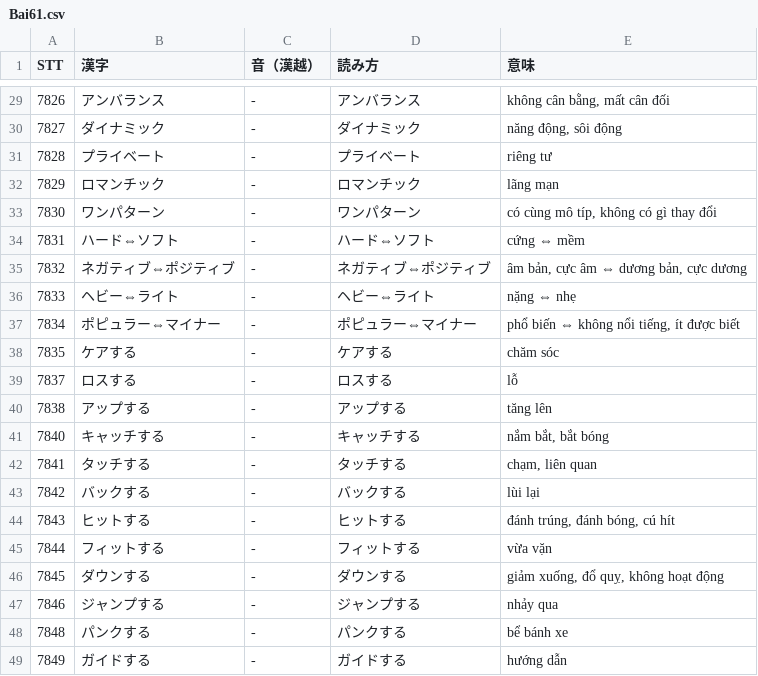
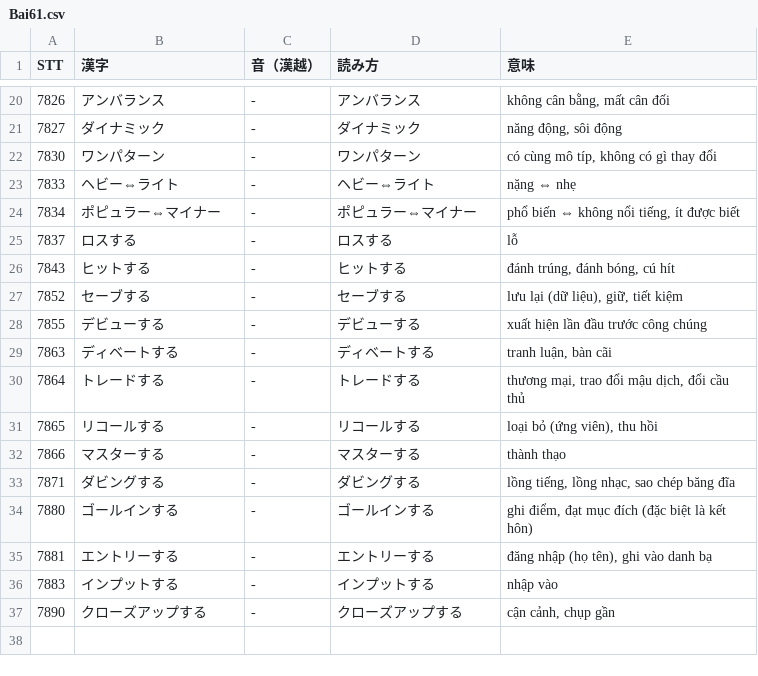
Before and after one commit to huyen2207/n1-vocab-quiz, a CSV file: data/Bai61.csv, drawn as a sheet; only a part is shown, gaps mark what is left out; the shorter side is filled out with more unchanged rows; the diff covers the shown part only; the diff names each change by its address in the sheet, - before the commit and + after, or states it on an @@ line.

```diff
--- a/data/Bai61.csv
+++ b/data/Bai61.csv
-row 31: 7828 | プライベート | - | プライベート | riêng tư
-row 32: 7829 | ロマンチック | - | ロマンチック | lãng mạn
-row 34: 7831 | ハード⇔ソフト | - | ハード⇔ソフト | cứng ⇔ mềm
-row 35: 7832 | ネガティブ⇔ポジティブ | - | ネガティブ⇔ポジティブ | âm bản, cực âm ⇔ dương bản, cực dương
-row 38: 7835 | ケアする | - | ケアする | chăm sóc
-row 40: 7838 | アップする | - | アップする | tăng lên
-row 41: 7840 | キャッチする | - | キャッチする | nắm bắt, bắt bóng
-row 42: 7841 | タッチする | - | タッチする | chạm, liên quan
-row 43: 7842 | バックする | - | バックする | lùi lại
-row 45: 7844 | フィットする | - | フィットする | vừa vặn
-row 46: 7845 | ダウンする | - | ダウンする | giảm xuống, đổ quỵ, không hoạt động
-row 47: 7846 | ジャンプする | - | ジャンプする | nhảy qua
-row 48: 7848 | パンクする | - | パンクする | bể bánh xe
-row 49: 7849 | ガイドする | - | ガイドする | hướng dẫn
```
Also changed, not shown: 25 removed rows elsewhere in this file, data/Bai57.csv, data/Bai62.csv, 8 other files.
